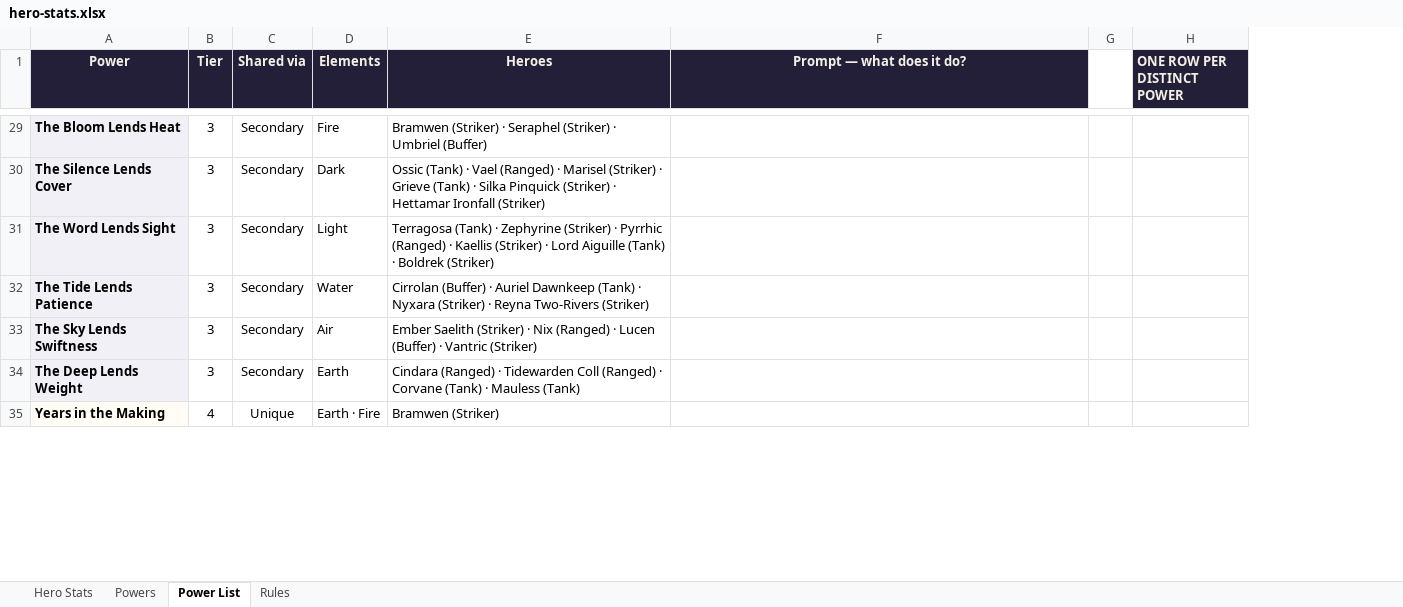
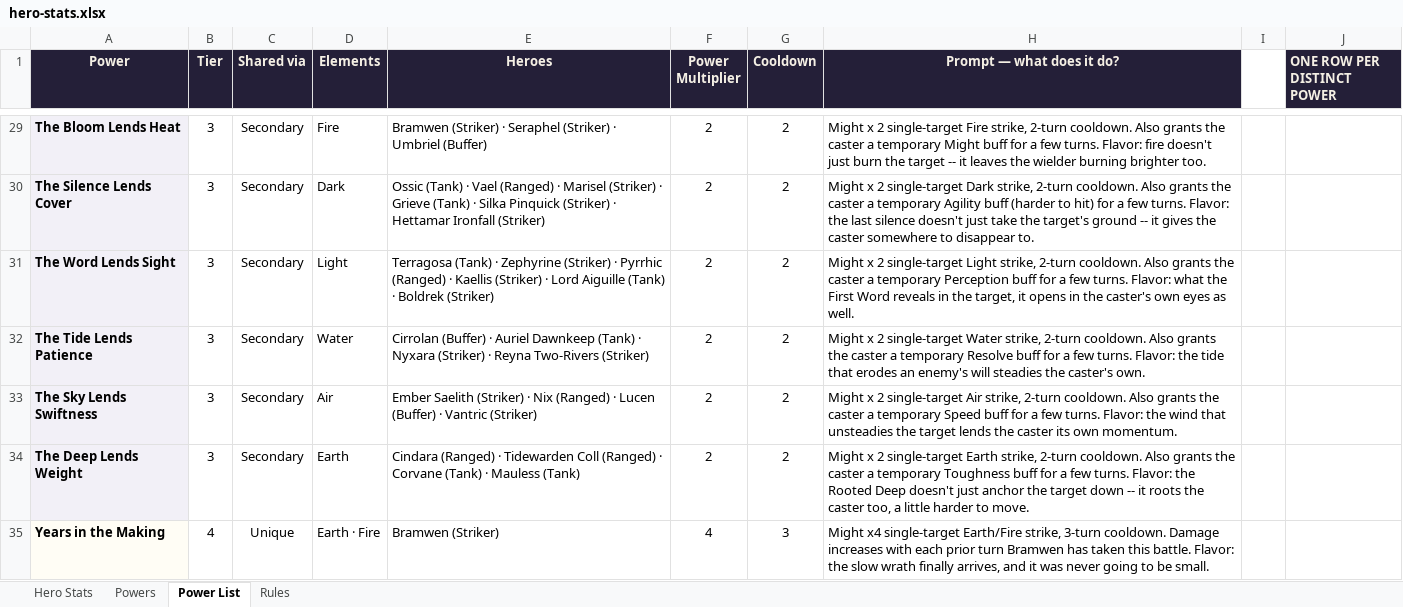
Before and after one commit to jonupchurch/LMNTLZ, an Excel workbook: resources/characters/hero-stats.xlsx, sheet Power List, drawn as a sheet; only a part is shown, gaps mark what is left out; values as stored, in another font and other column widths than the file's, no borders; addresses are those after the commit; the diff covers the shown part only; the diff names each change by its address in the sheet, - before the commit and + after, or states it on an @@ line.

Commit message:
Add the passive layer: 3 per hero across 3 sharing scopes
Every hero gets a Role, a House and a unique passive - 40 distinct,
matching how the active powers already share. Each scope is a
different KIND of effect so they compose rather than stack: role
passives are positional and tempo, house passives are the Force's
mechanical signature, unique passives are conditional triggers. Three
flat stat bonuses per hero would have inflated the 300-point budget
invisibly.

Several hook the mechanics settled today. Light ignores fade, Mauless
cannot be compelled by taunt, Silka cannot be targeted by reactions,
Hettamar denies them, and Buffers extend durations - which is worth
more on a slow ally than a fast one, since durations tick on the
bearer's own clock.

Appends rather than rebuilds, so the 87 authored multipliers,
cooldowns and prompts are untouched. Silka's stat change from earlier
rides along: Speed 45, Toughness and Armor to 25, total still 300.

```diff
--- a/resources/characters/hero-stats.xlsx (sheet Power List)
+++ b/resources/characters/hero-stats.xlsx (sheet Power List)
+column F (Power Multiplier), rows 29-35: 2 | 2 | 2 | 2 | 2 | 2 | 4
+column G (Cooldown), rows 29-35: 2 | 2 | 2 | 2 | 2 | 2 | 3
-H29 (Prompt — what does it do?): (empty)
+H29 (Prompt — what does it do?): Might x 2 single-target Fire strike, 2-turn cooldown. Also grants the caster a temporary Might buff for a few turns. Flavor: fire doesn't just burn the target -- it leaves the wielder burning brighter too.
-H30 (Prompt — what does it do?): (empty)
+H30 (Prompt — what does it do?): Might x 2 single-target Dark strike, 2-turn cooldown. Also grants the caster a temporary Agility buff (harder to hit) for a few turns. Flavor: the last silence doesn't just take the target's ground -- it gives the caster somewhere to disappear to.
-H31 (Prompt — what does it do?): (empty)
+H31 (Prompt — what does it do?): Might x 2 single-target Light strike, 2-turn cooldown. Also grants the caster a temporary Perception buff for a few turns. Flavor: what the First Word reveals in the target, it opens in the caster's own eyes as well.
-H32 (Prompt — what does it do?): (empty)
+H32 (Prompt — what does it do?): Might x 2 single-target Water strike, 2-turn cooldown. Also grants the caster a temporary Resolve buff for a few turns. Flavor: the tide that erodes an enemy's will steadies the caster's own.
-H33 (Prompt — what does it do?): (empty)
+H33 (Prompt — what does it do?): Might x 2 single-target Air strike, 2-turn cooldown. Also grants the caster a temporary Speed buff for a few turns. Flavor: the wind that unsteadies the target lends the caster its own momentum.
-H34 (Prompt — what does it do?): (empty)
+H34 (Prompt — what does it do?): Might x 2 single-target Earth strike, 2-turn cooldown. Also grants the caster a temporary Toughness buff for a few turns. Flavor: the Rooted Deep doesn't just anchor the target down -- it roots the caster too, a little harder to move.
-H35 (Prompt — what does it do?): (empty)
+H35 (Prompt — what does it do?): Might x4 single-target Earth/Fire strike, 3-turn cooldown. Damage increases with each prior turn Bramwen has taken this battle. Flavor: the slow wrath finally arrives, and it was never going to be small.
```
Also changed, not shown: 40 added rows and 80 edited cells elsewhere in this sheet, sheet Powers, sheet Hero Stats, 1 other file.
